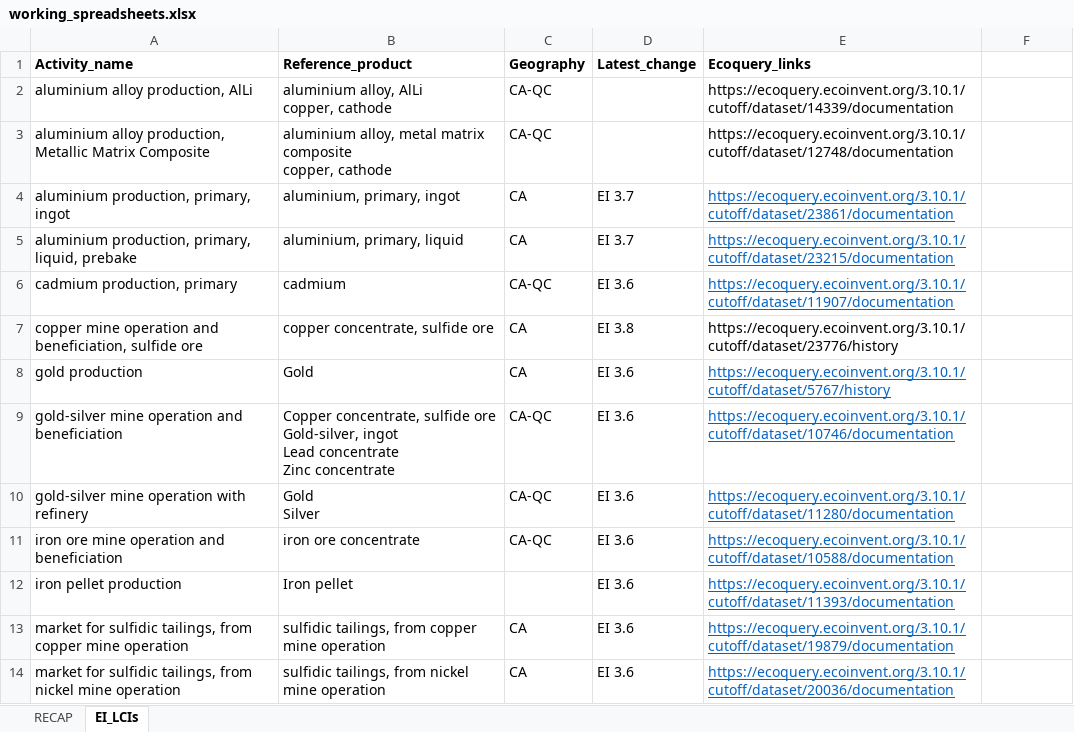
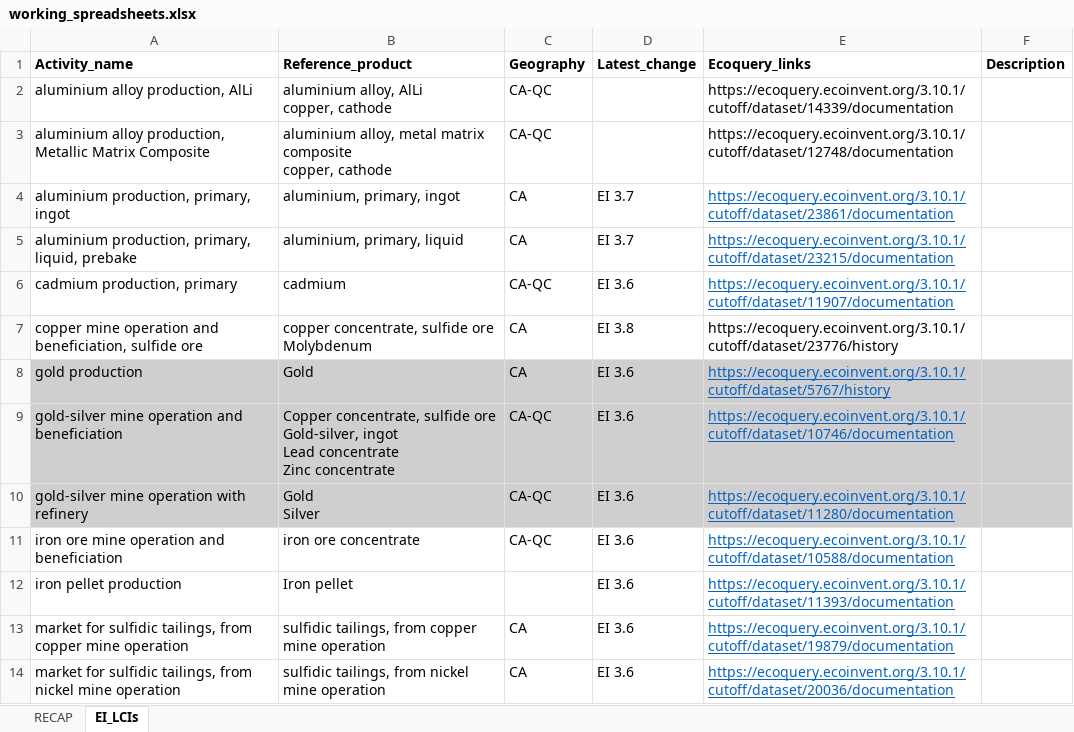
Before and after one commit to marpellan/metallican_lci, an Excel workbook: working_spreadsheets.xlsx, sheet EI_LCIs, drawn as a sheet; only a part is shown; values as stored, in another font and other column widths than the file's, no borders; ↵ is a line break in a cell; the diff names each change by its address in the sheet, - before the commit and + after, or states it on an @@ line.

```diff
--- a/working_spreadsheets.xlsx (sheet EI_LCIs)
+++ b/working_spreadsheets.xlsx (sheet EI_LCIs)
-F1: (empty)
+F1: Description
-B7 (Reference_product): copper concentrate, sulfide ore
+B7 (Reference_product): copper concentrate, sulfide ore ↵ Molybdenum
-A8:F10 fill: none
+A8:F10 fill: #D0CECE
```
Also changed, not shown: sheet RECAP, data/MetalliCan/sample_ids.xlsx, 23 other files.
